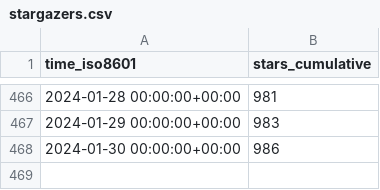
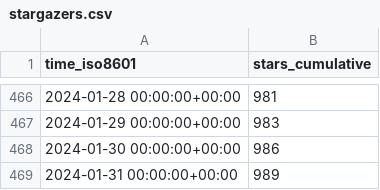
Before and after one commit to thomaspoignant/go-feature-flag, a CSV file: thomaspoignant/go-feature-flag/ghrs-data/stargazers.csv, drawn as a sheet; only a part is shown, gaps mark what is left out; the diff names each change by its address in the sheet, - before the commit and + after, or states it on an @@ line.

```diff
--- a/thomaspoignant/go-feature-flag/ghrs-data/stargazers.csv
+++ b/thomaspoignant/go-feature-flag/ghrs-data/stargazers.csv
+row 469: 2024-01-31 00:00:00+00:00 | 989
```
